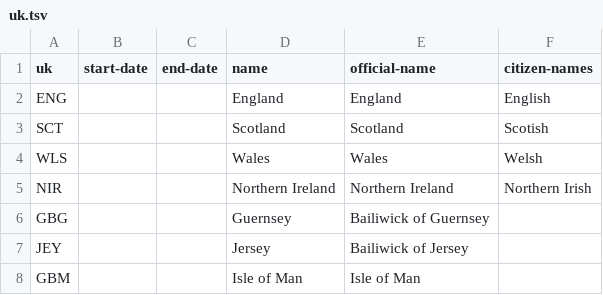
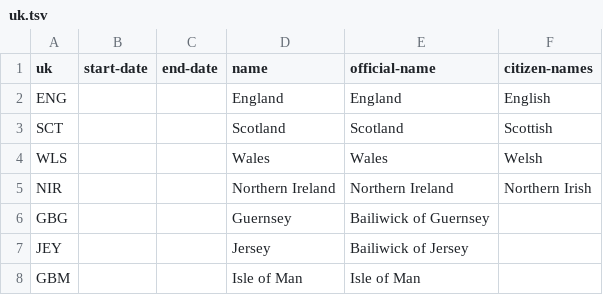
Before and after one commit to openregister/country-data, a TSV file: data/uk/uk.tsv, drawn as a sheet.

Commit message:
Scottish not Scotish
http://dictionary.reference.com/browse/scottish

```diff
--- a/data/uk/uk.tsv
+++ b/data/uk/uk.tsv
@@ -2,3 +2,3 @@ uk	start-date	end-date	name	official-name	citizen-names
 ENG			England	England	English
-SCT			Scotland	Scotland	Scotish
+SCT			Scotland	Scotland	Scottish
 WLS			Wales	Wales	Welsh
```
